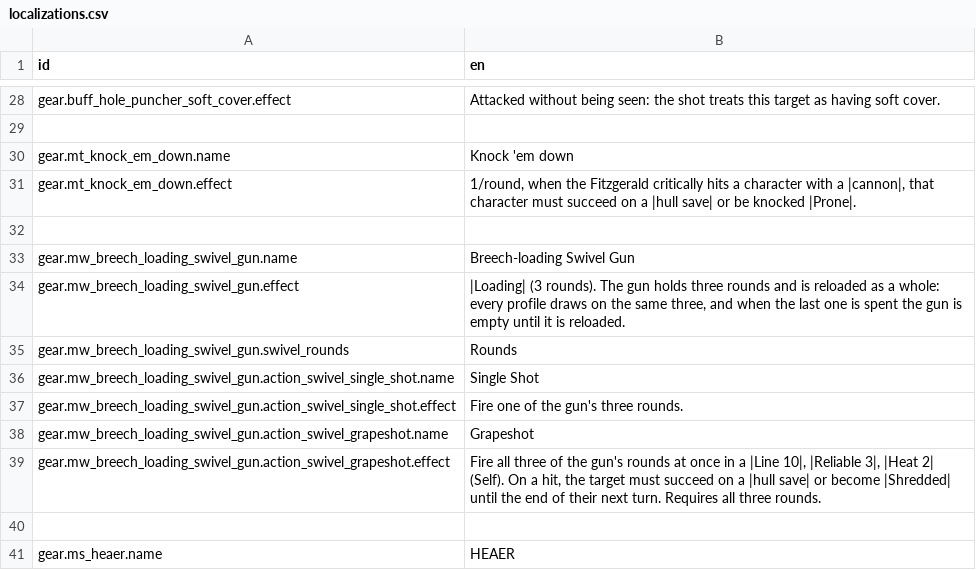
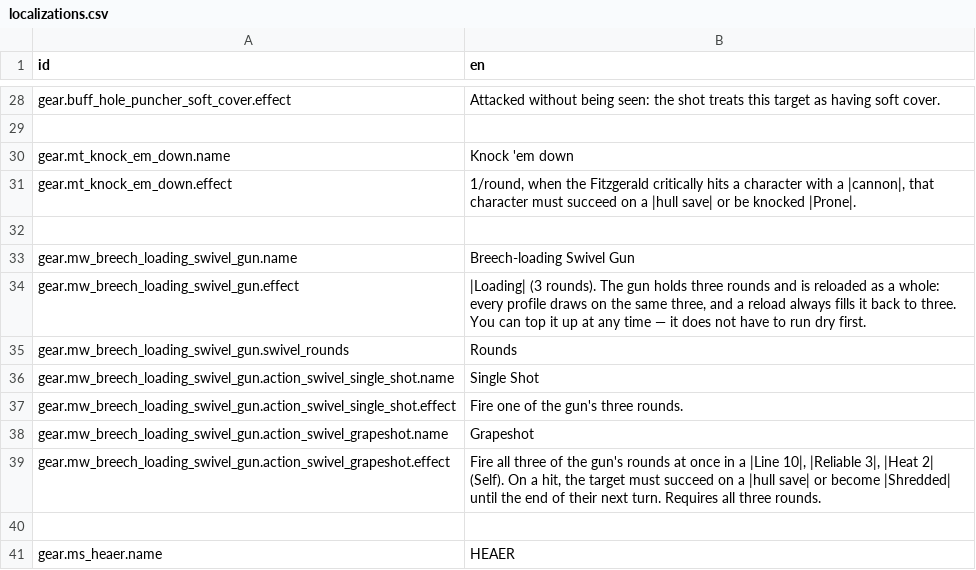
Before and after one commit to Reag/TheSixthVoice, a CSV file: localization/localizations.csv, drawn as a sheet; only a part is shown, gaps mark what is left out.

```diff
--- a/localization/localizations.csv
+++ b/localization/localizations.csv
@@ -33,3 +33,3 @@ gear.mt_knock_em_down.effect,"1/round, when the Fitzgerald critically hits a cha
 gear.mw_breech_loading_swivel_gun.name,Breech-loading Swivel Gun
-gear.mw_breech_loading_swivel_gun.effect,"|Loading| (3 rounds). The gun holds three rounds and is reloaded as a whole: every profile draws on the same three, and when the last one is spent the gun is empty until it is reloaded."
+gear.mw_breech_loading_swivel_gun.effect,"|Loading| (3 rounds). The gun holds three rounds and is reloaded as a whole: every profile draws on the same three, and a reload always fills it back to three. You can top it up at any time — it does not have to run dry first."
 gear.mw_breech_loading_swivel_gun.swivel_rounds,Rounds
```
Also changed, not shown: 3 other files.
